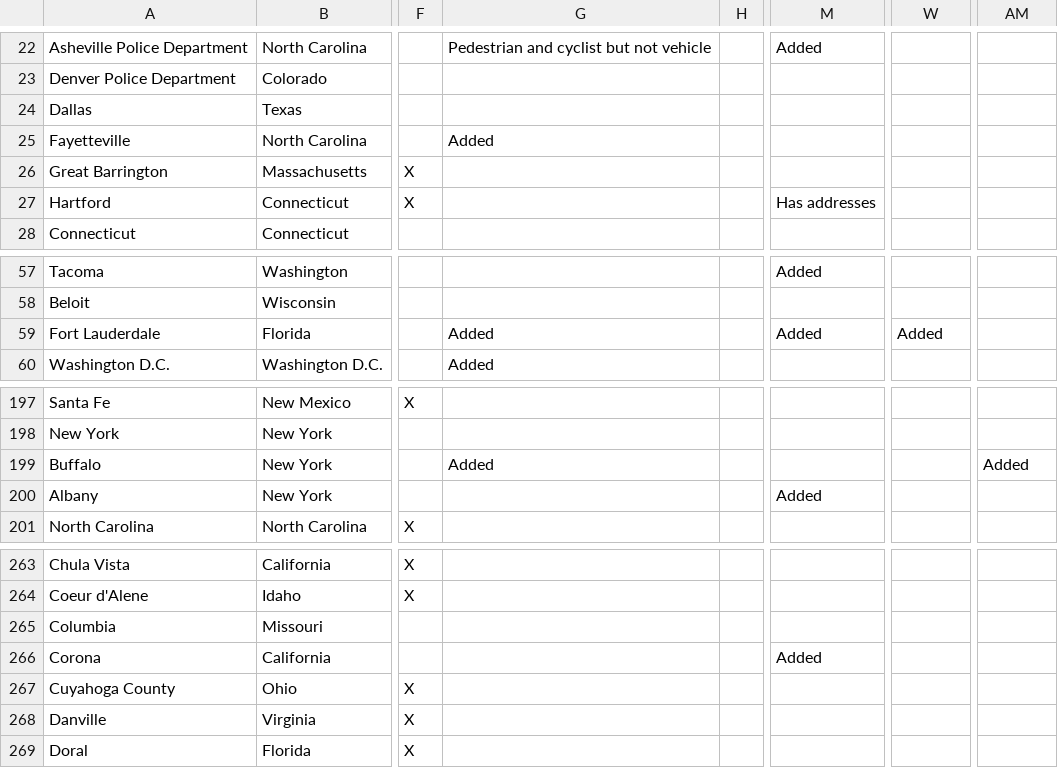
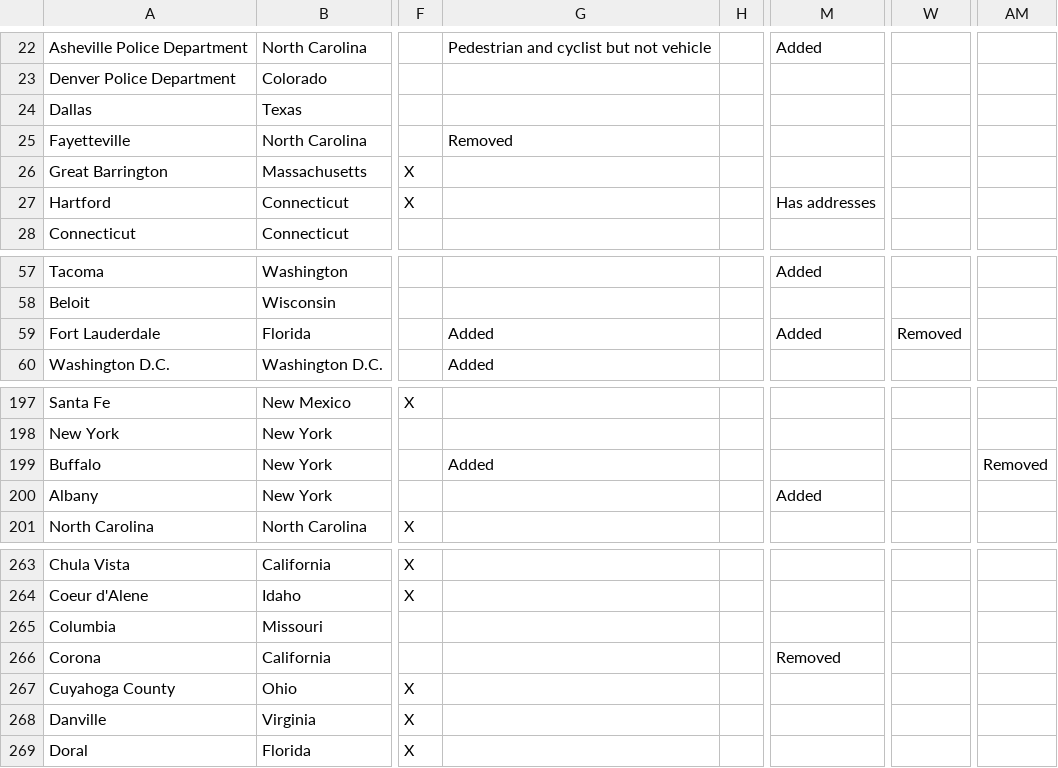
Before and after one commit to openpolicedata/opd-data, a CSV file: police_data_source_tracking.csv, drawn as a sheet; only a part is shown, gaps mark what is left out; the diff names each change by its address in the sheet, - before the commit and + after, or states it on an @@ line.

```diff
--- a/police_data_source_tracking.csv
+++ b/police_data_source_tracking.csv
-G25: Added
+G25: Removed
-W59: Added
+W59: Removed
-AM199: Added
+AM199: Removed
-M266: Added
+M266: Removed
```
Also changed, not shown: opd_source_table.csv, outages.csv.
